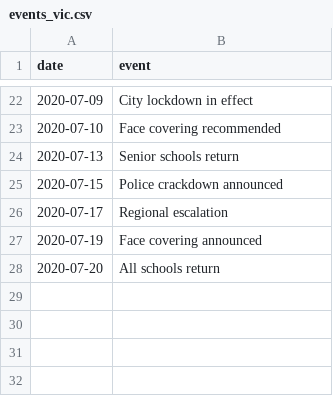
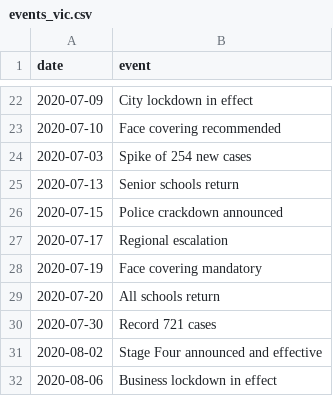
Before and after one commit to rsbyrne/mobility-aus-old, a CSV file: products/events_vic.csv, drawn as a sheet; only a part is shown, gaps mark what is left out.

```diff
--- a/products/events_vic.csv
+++ b/products/events_vic.csv
@@ -23,2 +23,3 @@ date,event
 2020-07-10,Face covering recommended
+2020-07-03,Spike of 254 new cases
 2020-07-13,Senior schools return
@@ -26,3 +27,6 @@ date,event
 2020-07-17,Regional escalation
-2020-07-19,Face covering announced
+2020-07-19,Face covering mandatory
 2020-07-20,All schools return
+2020-07-30,Record 721 cases
+2020-08-02,Stage Four announced and effective
+2020-08-06,Business lockdown in effect
```
Also changed, not shown: 1 other file.
